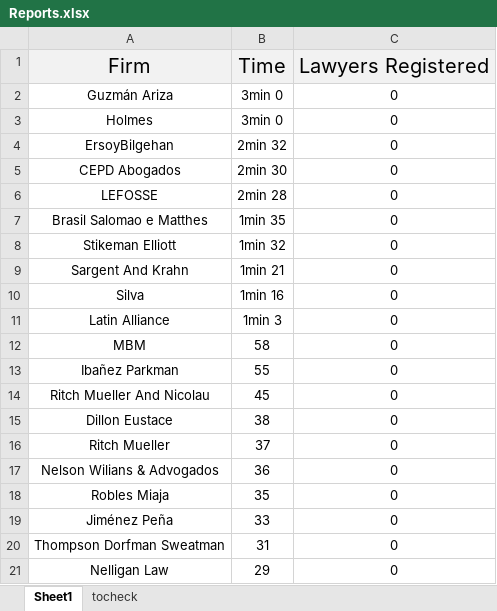
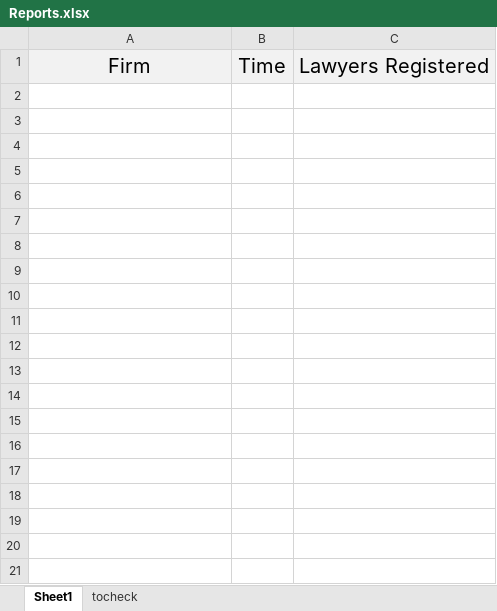
Before and after one commit to codeMaestroLucas/contactsJ, an Excel workbook: core/src/main/resources/baseFiles/excel/Reports.xlsx, sheet Sheet1, drawn as a sheet; only a part is shown; values as stored, in another font and other column widths than the file's, no borders; the diff covers the shown part only; the diff names each change by its address in the sheet, - before the commit and + after, or states it on an @@ line.

```diff
--- a/core/src/main/resources/baseFiles/excel/Reports.xlsx (sheet Sheet1)
+++ b/core/src/main/resources/baseFiles/excel/Reports.xlsx (sheet Sheet1)
-row 2: Guzmán Ariza | 3min 0 | 0
-row 3: Holmes | 3min 0 | 0
-row 4: ErsoyBilgehan | 2min 32 | 0
-row 5: CEPD Abogados | 2min 30 | 0
-row 6: LEFOSSE | 2min 28 | 0
-row 7: Brasil Salomao e Matthes | 1min 35 | 0
-row 8: Stikeman Elliott | 1min 32 | 0
-row 9: Sargent And Krahn | 1min 21 | 0
-row 10: Silva | 1min 16 | 0
-row 11: Latin Alliance | 1min 3 | 0
-row 12: MBM | 58 | 0
-row 13: Ibañez Parkman | 55 | 0
-row 14: Ritch Mueller And Nicolau | 45 | 0
-row 15: Dillon Eustace | 38 | 0
-row 16: Ritch Mueller | 37 | 0
-row 17: Nelson Wilians & Advogados | 36 | 0
-row 18: Robles Miaja | 35 | 0
-row 19: Jiménez Peña | 33 | 0
-row 20: Thompson Dorfman Sweatman | 31 | 0
-row 21: Nelligan Law | 29 | 0
```
Also changed, not shown: 294 removed rows elsewhere in this sheet, 1 other file.
